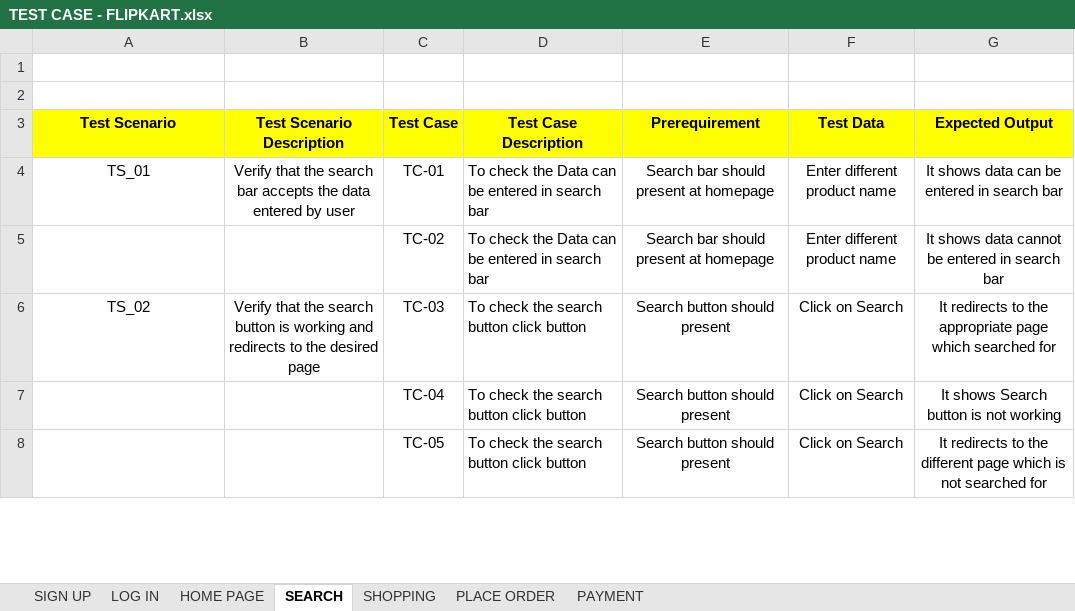
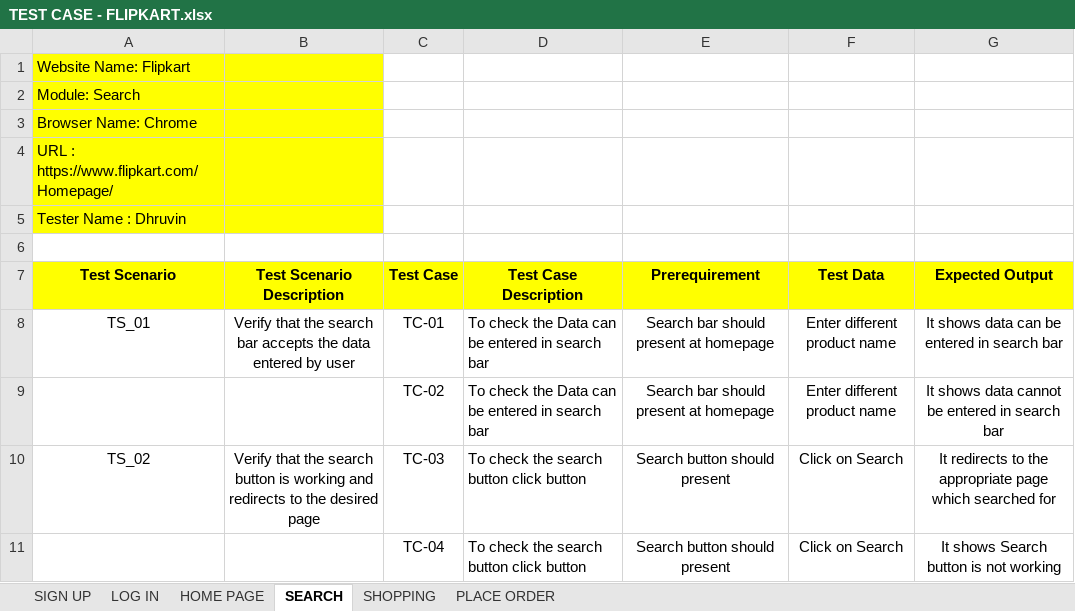
Before and after one commit to DS1022/TEST-CASE, an Excel workbook: TEST CASE - FLIPKART.xlsx, sheet SEARCH, drawn as a sheet; only a part is shown; the shorter side is filled out with more unchanged rows; values as stored, in another font and other column widths than the file's, no borders; the diff names each change by its address in the sheet, - before the commit and + after, or states it on an @@ line.

```diff
--- a/TEST CASE - FLIPKART.xlsx (sheet SEARCH)
+++ b/TEST CASE - FLIPKART.xlsx (sheet SEARCH)
-sheet tab: PAYMENT
-A1 (Test Scenario): (empty)
+A1 (Test Scenario): Website Name: Flipkart
-A1:B1 fill: none
+A1:B1 fill: #FFFF00
+row 2: Module: Search
+row 3: Browser Name: Chrome
+row 4: URL : https://www.flipkart.com/Homepage/
+row 5: Tester Name : Dhruvin
```
Also changed, not shown: sheet PLACE ORDER, sheet SIGN UP, sheet SHOPPING, sheet HOME PAGE, sheet LOG IN.
